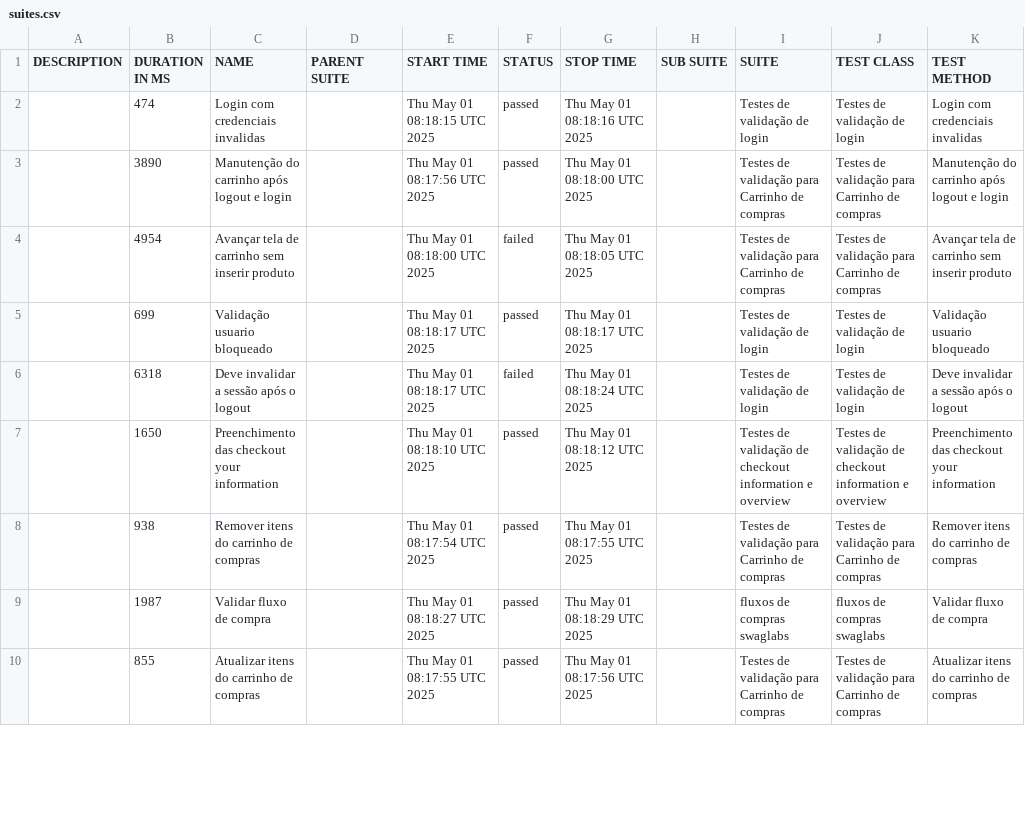
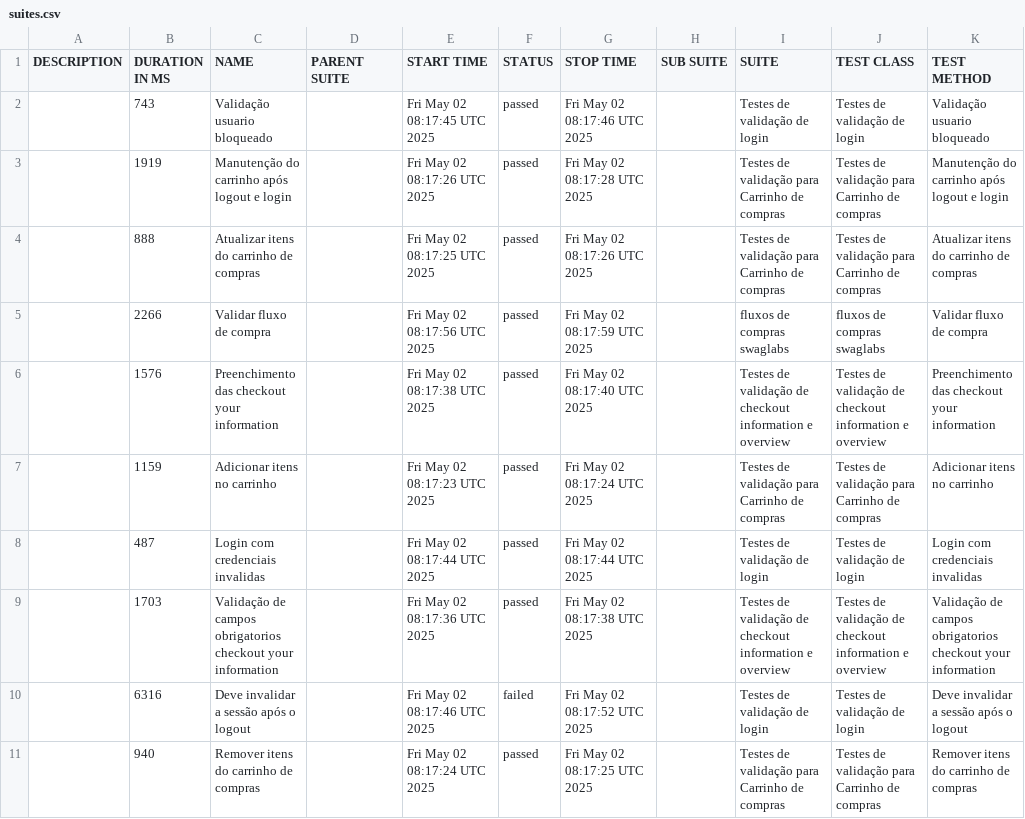
Before and after one commit to DiegoBBarbosa09/Automacao_swaglabs_cypress, a CSV file: data/suites.csv, drawn as a sheet; only a part is shown; the diff covers the shown part only.

```diff
--- a/data/suites.csv
+++ b/data/suites.csv
@@ -1,10 +1,11 @@
 "DESCRIPTION","DURATION IN MS","NAME","PARENT SUITE","START TIME","STATUS","STOP TIME","SUB SUITE","SUITE","TEST CLASS","TEST METHOD"
-"","474","Login com credenciais invalidas","","Thu May 01 08:18:15 UTC 2025","passed","Thu May 01 08:18:16 UTC 2025","","Testes de validação de login","Testes de validação de login","Login com credenciais invalidas"
-"","3890","Manutenção do carrinho após logout e login","","Thu May 01 08:17:56 UTC 2025","passed","Thu May 01 08:18:00 UTC 2025","","Testes de validação para Carrinho de compras","Testes de validação para Carrinho de compras","Manutenção do carrinho após logout e login"
-"","4954","Avançar tela de carrinho sem inserir produto","","Thu May 01 08:18:00 UTC 2025","failed","Thu May 01 08:18:05 UTC 2025","","Testes de validação para Carrinho de compras","Testes de validação para Carrinho de compras","Avançar tela de carrinho sem inserir produto"
-"","699","Validação usuario bloqueado","","Thu May 01 08:18:17 UTC 2025","passed","Thu May 01 08:18:17 UTC 2025","","Testes de validação de login","Testes de validação de login","Validação usuario bloqueado"
-"","6318","Deve invalidar a sessão após o logout","","Thu May 01 08:18:17 UTC 2025","failed","Thu May 01 08:18:24 UTC 2025","","Testes de validação de login","Testes de validação de login","Deve invalidar a sessão após o logout"
-"","1650","Preenchimento das checkout your information","","Thu May 01 08:18:10 UTC 2025","passed","Thu May 01 08:18:12 UTC 2025","","Testes de validação de checkout information e overview","Testes de validação de checkout information e overview","Preenchimento das checkout your information"
-"","938","Remover itens do carrinho de compras","","Thu May 01 08:17:54 UTC 2025","passed","Thu May 01 08:17:55 UTC 2025","","Testes de validação para Carrinho de compras","Testes de validação para Carrinho de compras","Remover itens do carrinho de compras"
-"","1987","Validar fluxo de compra","","Thu May 01 08:18:27 UTC 2025","passed","Thu May 01 08:18:29 UTC 2025","","fluxos de compras swaglabs","fluxos de compras swaglabs","Validar fluxo de compra"
-"","855","Atualizar itens do carrinho de compras","","Thu May 01 08:17:55 UTC 2025","passed","Thu May 01 08:17:56 UTC 2025","","Testes de validação para Carrinho de compras","Testes de validação para Carrinho de compras","Atualizar itens do carrinho de compras"
+"","743","Validação usuario bloqueado","","Fri May 02 08:17:45 UTC 2025","passed","Fri May 02 08:17:46 UTC 2025","","Testes de validação de login","Testes de validação de login","Validação usuario bloqueado"
+"","1919","Manutenção do carrinho após logout e login","","Fri May 02 08:17:26 UTC 2025","passed","Fri May 02 08:17:28 UTC 2025","","Testes de validação para Carrinho de compras","Testes de validação para Carrinho de compras","Manutenção do carrinho após logout e login"
+"","888","Atualizar itens do carrinho de compras","","Fri May 02 08:17:25 UTC 2025","passed","Fri May 02 08:17:26 UTC 2025","","Testes de validação para Carrinho de compras","Testes de validação para Carrinho de compras","Atualizar itens do carrinho de compras"
+"","2266","Validar fluxo de compra","","Fri May 02 08:17:56 UTC 2025","passed","Fri May 02 08:17:59 UTC 2025","","fluxos de compras swaglabs","fluxos de compras swaglabs","Validar fluxo de compra"
+"","1576","Preenchimento das checkout your information","","Fri May 02 08:17:38 UTC 2025","passed","Fri May 02 08:17:40 UTC 2025","","Testes de validação de checkout information e overview","Testes de validação de checkout information e overview","Preenchimento das checkout your information"
+"","1159","Adicionar itens no carrinho","","Fri May 02 08:17:23 UTC 2025","passed","Fri May 02 08:17:24 UTC 2025","","Testes de validação para Carrinho de compras","Testes de validação para Carrinho de compras","Adicionar itens no carrinho"
+"","487","Login com credenciais invalidas","","Fri May 02 08:17:44 UTC 2025","passed","Fri May 02 08:17:44 UTC 2025","","Testes de validação de login","Testes de validação de login","Login com credenciais invalidas"
+"","1703","Validação de campos obrigatorios checkout your information","","Fri May 02 08:17:36 UTC 2025","passed","Fri May 02 08:17:38 UTC 2025","","Testes de validação de checkout information e overview","Testes de validação de checkout information e overview","Validação de campos obrigatorios checkout your information"
+"","6316","Deve invalidar a sessão após o logout","","Fri May 02 08:17:46 UTC 2025","failed","Fri May 02 08:17:52 UTC 2025","","Testes de validação de login","Testes de validação de login","Deve invalidar a sessão após o logout"
+"","940","Remover itens do carrinho de compras","","Fri May 02 08:17:24 UTC 2025","passed","Fri May 02 08:17:25 UTC 2025","","Testes de validação para Carrinho de compras","Testes de validação para Carrinho de compras","Remover itens do carrinho de compras"
```
Also changed, not shown: 1 added row, 2 removed rows and 9 edited cells elsewhere in this file, 43 other files.
